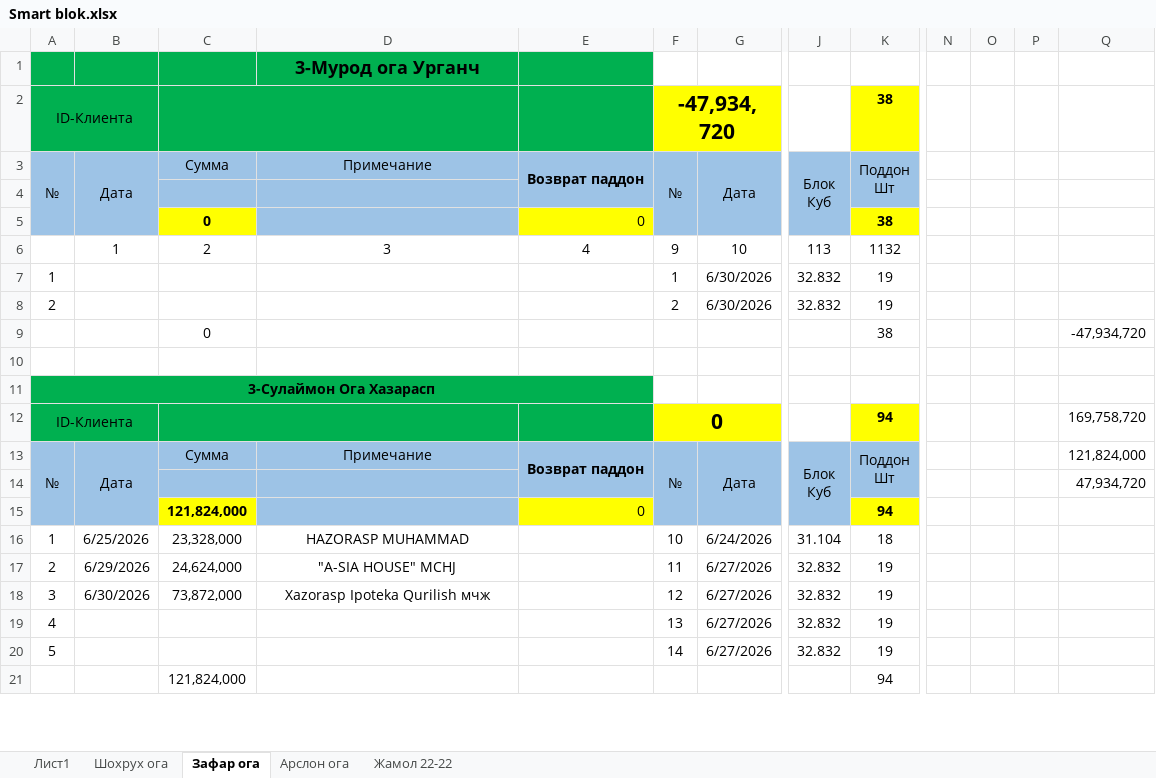
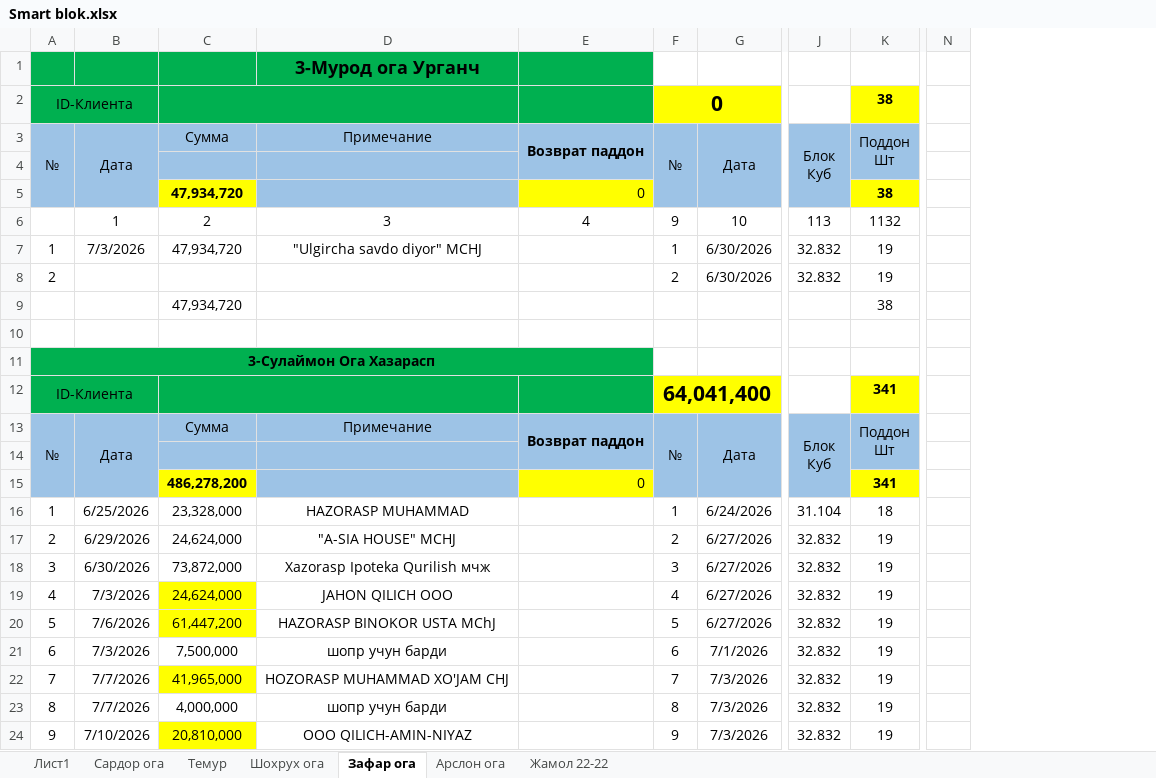
Before and after one commit to alibek-jumaniyazov/smartblok, an Excel workbook: docs/Smart blok.xlsx, sheet Зафар ога, drawn as a sheet; only a part is shown, gaps mark what is left out; values as stored, in another font and other column widths than the file's, no borders; table styles not drawn; removed rows and columns are numbered as before the commit, all else as after; rows hold the shown columns only; the diff covers the shown part only; the diff names each change by its address in the sheet, - before the commit and + after, or states it on an @@ line.

```diff
--- a/docs/Smart blok.xlsx (sheet Зафар ога)
+++ b/docs/Smart blok.xlsx (sheet Зафар ога)
+sheet tab: Сардор ога
+sheet tab: Темур
-column N, empty
-column O, empty
-column P, empty
-column Q, rows 9-14: -47,934,720 |  |  | 169,758,720 | 121,824,000 | 47,934,720
+column N, empty
-F2: -47,934,720
+F2: 0
-C5: 0
+C5: 47,934,720
-B7: (empty)
+B7: 7/3/2026
-C7: (empty)
+C7: 47,934,720
-D7: (empty)
+D7: "Ulgircha savdo diyor" MCHJ
-C9: 0
+C9: 47,934,720
-F12: 0
+F12: 64,041,400
-K12: 94
+K12: 341
-row 15:  |  | 121,824,000 |  | 0 |  |  |  | 94
+row 15:  |  | 486,278,200 |  | 0 |  |  |  | 341
-F16: 10
+F16: 1
-F17: 11
+F17: 2
-F18: 12
+F18: 3
-B19: (empty)
+B19: 7/3/2026
-C19: (empty)
+C19: 24,624,000
-C19:C20 fill: none
+C19:C20 fill: #FFFF00
-D19: (empty)
+D19: JAHON QILICH OOO
-F19: 13
+F19: 4
-B20: (empty)
+B20: 7/6/2026
-C20: (empty)
+C20: 61,447,200
-D20: (empty)
+D20: HAZORASP BINOKOR USTA MChJ
-F20: 14
+F20: 5
-row 21:  |  | 121,824,000 |  |  |  |  |  | 94
+row 21: 6 | 7/3/2026 | 7,500,000 | шопр учун барди |  | 6 | 7/1/2026 | 32.832 | 19
+row 22: 7 | 7/7/2026 | 41,965,000 | HOZORASP MUHAMMAD XO'JAM CHJ |  | 7 | 7/3/2026 | 32.832 | 19
+row 23: 8 | 7/7/2026 | 4,000,000 | шопр учун барди |  | 8 | 7/3/2026 | 32.832 | 19
+row 24: 9 | 7/10/2026 | 20,810,000 | OOO QILICH-AMIN-NIYAZ |  | 9 | 7/3/2026 | 32.832 | 19
```
Also changed, not shown: 32 added rows, 1 edited cell and cell formats elsewhere in this sheet, sheet Лист1, sheet Жамол 22-22, sheet Шохрух ога, sheet Арслон ога, formulas that keep their value, 13 other files.
